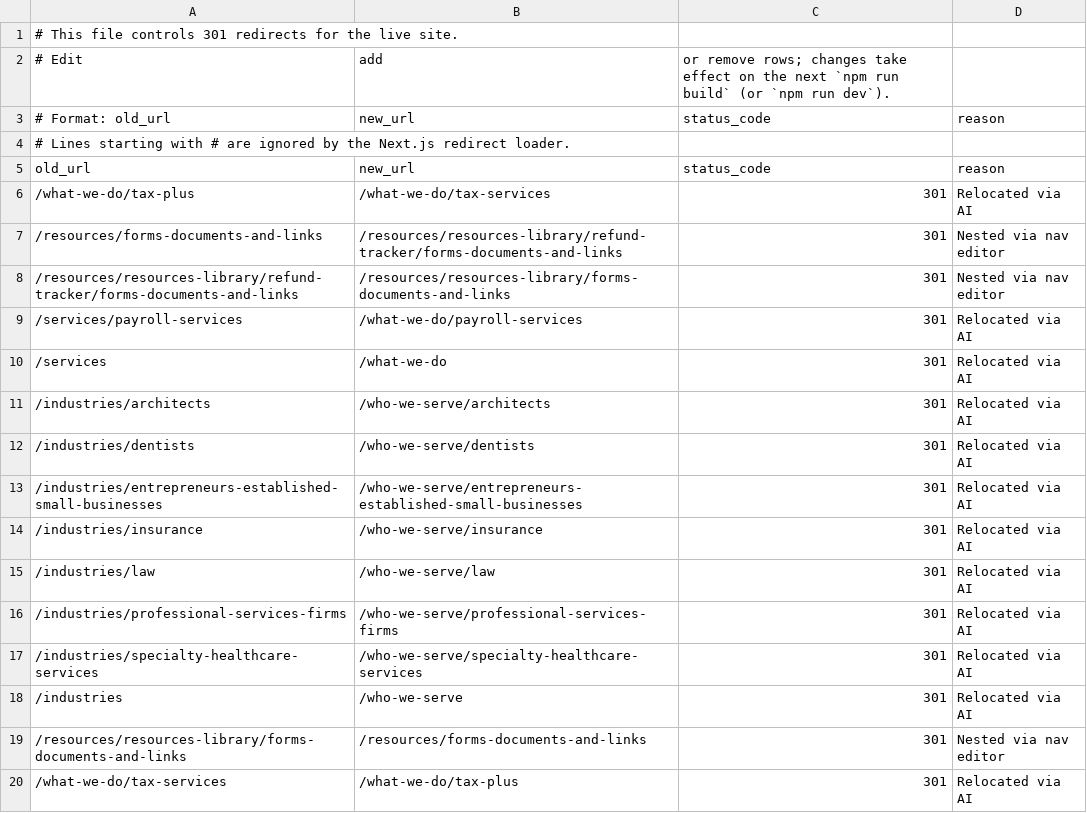
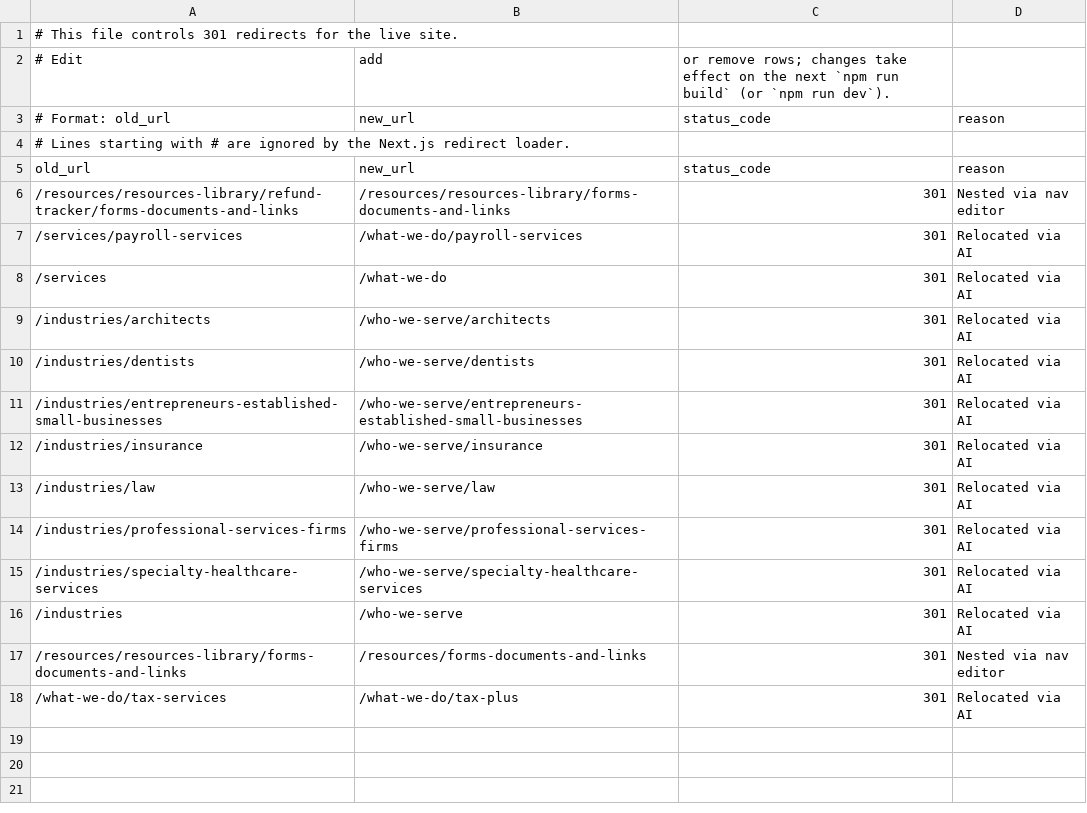
Before and after one commit to HankPantier/Slachta-Accounting, a CSV file: content/redirects.csv, drawn as a sheet; the diff names each change by its address in the sheet, - before the commit and + after, or states it on an @@ line.

```diff
--- a/content/redirects.csv
+++ b/content/redirects.csv
-row 6: /what-we-do/tax-plus | /what-we-do/tax-services | 301 | Relocated via AI
-row 7: /resources/forms-documents-and-links | /resources/resources-library/refund-tracker/forms-documents-and-links | 301 | Nested via nav editor
```
